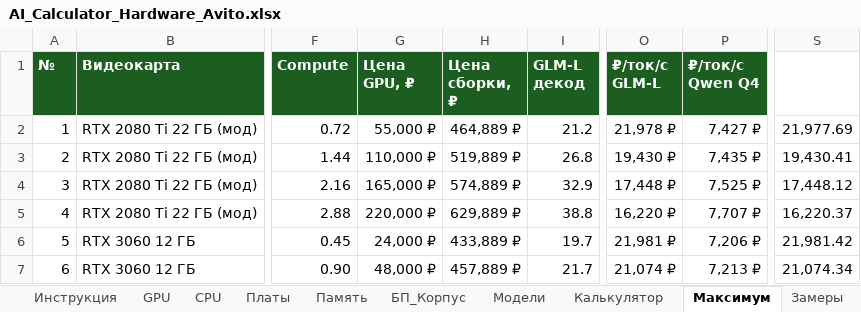
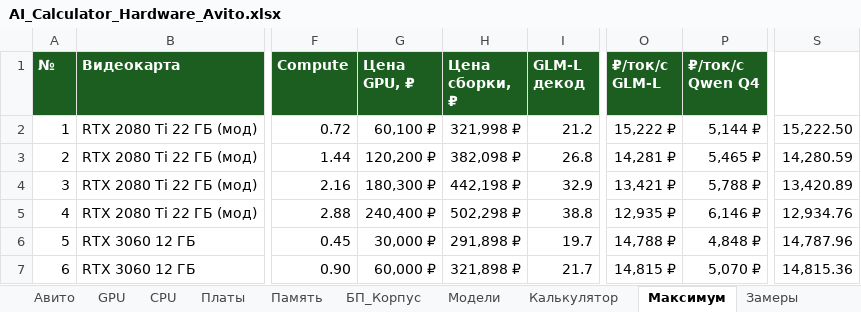
Before and after one commit to ErvSed/ai-hardware-calculator, an Excel workbook: AI_Calculator_Hardware_Avito.xlsx, sheet Максимум, drawn as a sheet; only a part is shown, gaps mark what is left out; values as stored, in another font and other column widths than the file's, no borders; the diff covers the shown part only; the diff names each change by its address in the sheet, - before the commit and + after, or states it on an @@ line.

```diff
--- a/AI_Calculator_Hardware_Avito.xlsx (sheet Максимум)
+++ b/AI_Calculator_Hardware_Avito.xlsx (sheet Максимум)
+sheet tab: Авито
-G2 (Цена GPU, ₽): 55,000 ₽
+G2 (Цена GPU, ₽): 60,100 ₽
-H2 (Цена сборки, ₽): 464,889 ₽
+H2 (Цена сборки, ₽): 321,998 ₽
-O2 (₽/ток/с GLM-L): 21,978 ₽
+O2 (₽/ток/с GLM-L): 15,222 ₽
-P2 (₽/ток/с Qwen Q4): 7,427 ₽
+P2 (₽/ток/с Qwen Q4): 5,144 ₽
-S2: 21,977.69
+S2: 15,222.50
-G3 (Цена GPU, ₽): 110,000 ₽
+G3 (Цена GPU, ₽): 120,200 ₽
-H3 (Цена сборки, ₽): 519,889 ₽
+H3 (Цена сборки, ₽): 382,098 ₽
-O3 (₽/ток/с GLM-L): 19,430 ₽
+O3 (₽/ток/с GLM-L): 14,281 ₽
-P3 (₽/ток/с Qwen Q4): 7,435 ₽
+P3 (₽/ток/с Qwen Q4): 5,465 ₽
-S3: 19,430.41
+S3: 14,280.59
-G4 (Цена GPU, ₽): 165,000 ₽
+G4 (Цена GPU, ₽): 180,300 ₽
-H4 (Цена сборки, ₽): 574,889 ₽
+H4 (Цена сборки, ₽): 442,198 ₽
-O4 (₽/ток/с GLM-L): 17,448 ₽
+O4 (₽/ток/с GLM-L): 13,421 ₽
-P4 (₽/ток/с Qwen Q4): 7,525 ₽
+P4 (₽/ток/с Qwen Q4): 5,788 ₽
-S4: 17,448.12
+S4: 13,420.89
-G5 (Цена GPU, ₽): 220,000 ₽
+G5 (Цена GPU, ₽): 240,400 ₽
-H5 (Цена сборки, ₽): 629,889 ₽
+H5 (Цена сборки, ₽): 502,298 ₽
-O5 (₽/ток/с GLM-L): 16,220 ₽
+O5 (₽/ток/с GLM-L): 12,935 ₽
-P5 (₽/ток/с Qwen Q4): 7,707 ₽
+P5 (₽/ток/с Qwen Q4): 6,146 ₽
-S5: 16,220.37
+S5: 12,934.76
-G6 (Цена GPU, ₽): 24,000 ₽
+G6 (Цена GPU, ₽): 30,000 ₽
-H6 (Цена сборки, ₽): 433,889 ₽
+H6 (Цена сборки, ₽): 291,898 ₽
-O6 (₽/ток/с GLM-L): 21,981 ₽
+O6 (₽/ток/с GLM-L): 14,788 ₽
-P6 (₽/ток/с Qwen Q4): 7,206 ₽
+P6 (₽/ток/с Qwen Q4): 4,848 ₽
-S6: 21,981.42
+S6: 14,787.96
-G7 (Цена GPU, ₽): 48,000 ₽
+G7 (Цена GPU, ₽): 60,000 ₽
-H7 (Цена сборки, ₽): 457,889 ₽
+H7 (Цена сборки, ₽): 321,898 ₽
-O7 (₽/ток/с GLM-L): 21,074 ₽
+O7 (₽/ток/с GLM-L): 14,815 ₽
-P7 (₽/ток/с Qwen Q4): 7,213 ₽
+P7 (₽/ток/с Qwen Q4): 5,070 ₽
-S7: 21,074.34
+S7: 14,815.36
```
Also changed, not shown: 618 edited cells elsewhere in this sheet, sheet GPU, sheet CPU, sheet Память, sheet Платы, sheet БП_Корпус, sheet Калькулятор.
